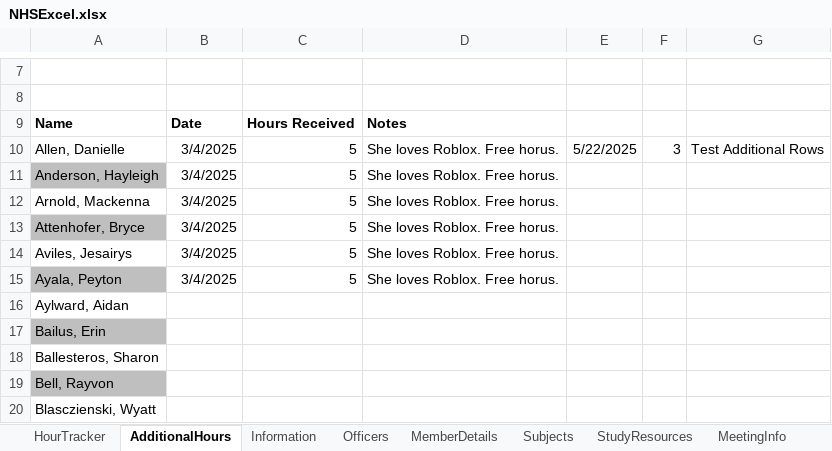
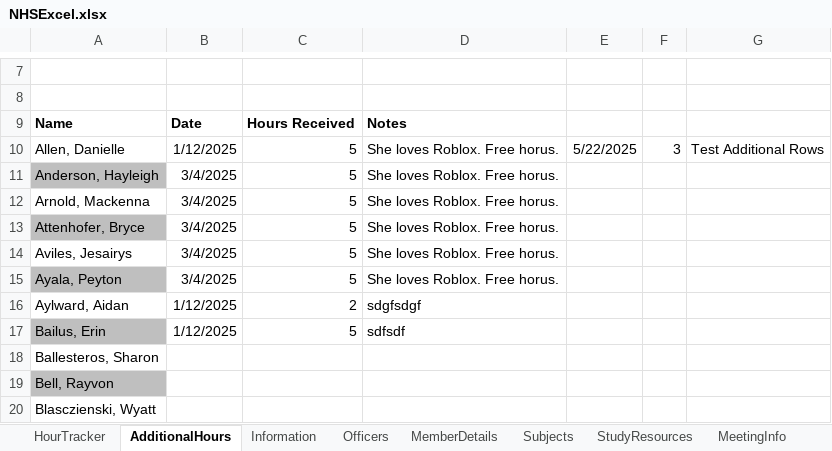
Before and after one commit to IsaacH12345/bhsnhs, an Excel workbook: public/NHSExcel.xlsx, sheet AdditionalHours, drawn as a sheet; only a part is shown, gaps mark what is left out; values as stored, in another font and other column widths than the file's, no borders; the diff names each change by its address in the sheet, - before the commit and + after, or states it on an @@ line.

```diff
--- a/public/NHSExcel.xlsx (sheet AdditionalHours)
+++ b/public/NHSExcel.xlsx (sheet AdditionalHours)
-B10: 3/4/2025
+B10: 1/12/2025
-B16:B17: (empty)
+B16:B17: 1/12/2025
-C16: (empty)
+C16: 2
-D16: (empty)
+D16: sdgfsdgf
-C17: (empty)
+C17: 5
-D17: (empty)
+D17: sdfsdf
```
Also changed, not shown: sheet Information, sheet MeetingInfo, 3 other files.
